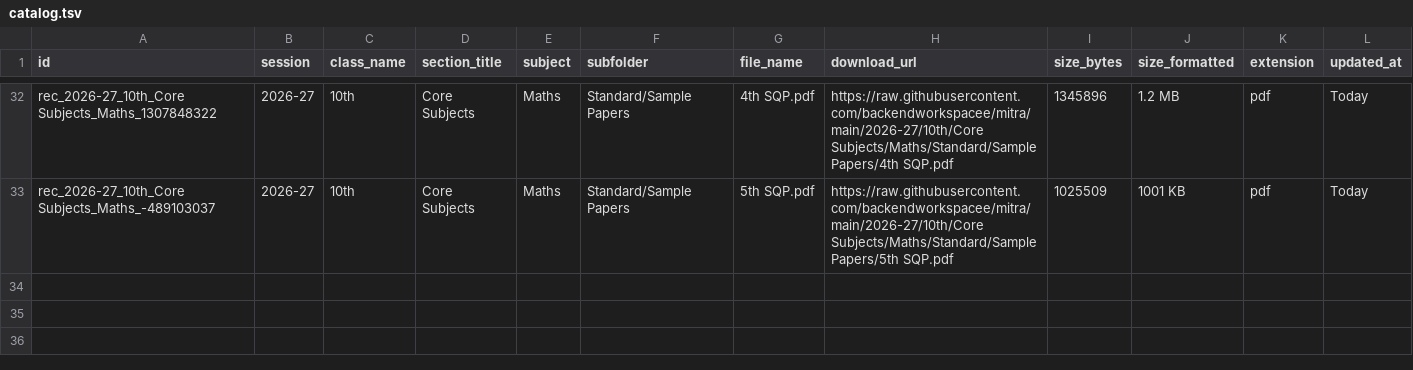
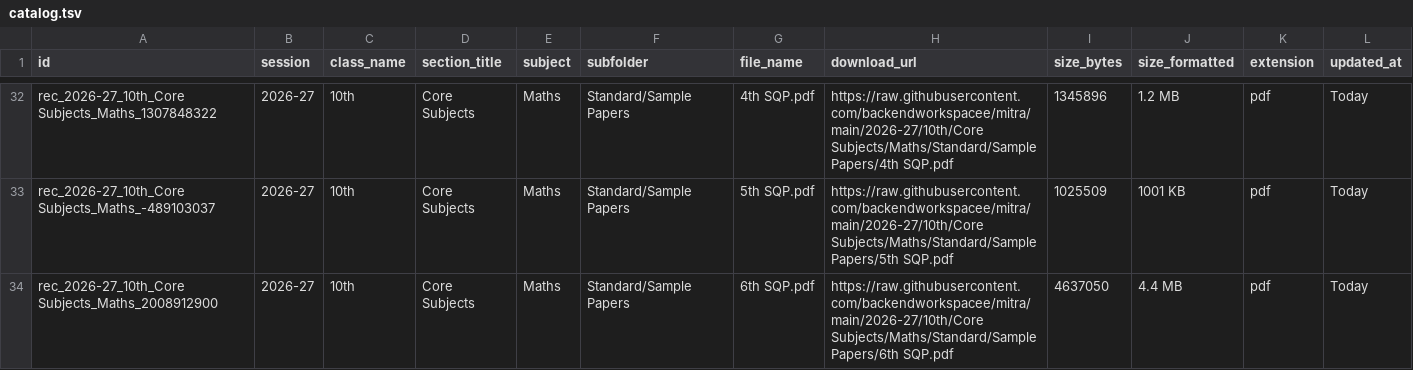
Before and after one commit to backendworkspacee/mitra, a TSV file: catalog.tsv, drawn as a sheet; only a part is shown, gaps mark what is left out.

Commit message:
Update catalog.tsv table [Marks Mitra Admin]

```diff
--- a/catalog.tsv
+++ b/catalog.tsv
@@ -33 +33,2 @@ rec_2026-27_10th_Core Subjects_Maths_1307848322	2026-27	10th	Core Subjects	Maths
 rec_2026-27_10th_Core Subjects_Maths_-489103037	2026-27	10th	Core Subjects	Maths	Standard/Sample Papers	5th SQP.pdf	https://raw.githubusercontent.com/backendworkspacee/mitra/main/2026-27/10th/Core Subjects/Maths/Standard/Sample Papers/5th SQP.pdf	1025509	1001 KB	pdf	Today
+rec_2026-27_10th_Core Subjects_Maths_2008912900	2026-27	10th	Core Subjects	Maths	Standard/Sample Papers	6th SQP.pdf	https://raw.githubusercontent.com/backendworkspacee/mitra/main/2026-27/10th/Core Subjects/Maths/Standard/Sample Papers/6th SQP.pdf	4637050	4.4 MB	pdf	Today
```
